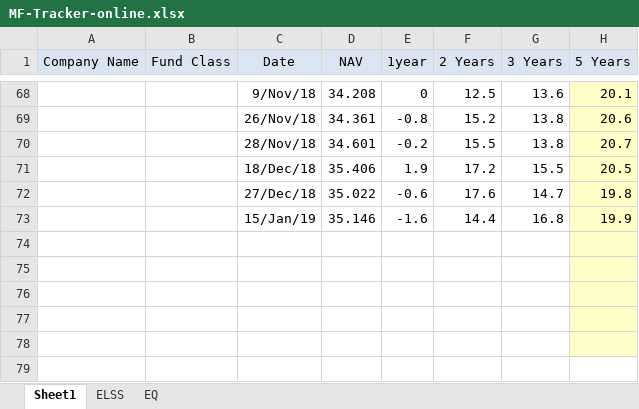
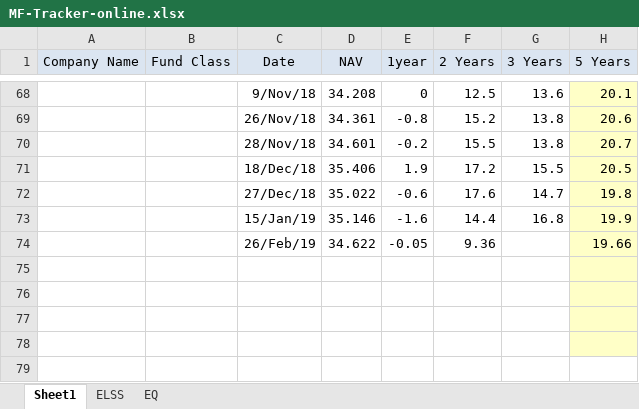
Before and after one commit to DesignerJoydip/html-resources, an Excel workbook: MF-Tracker-online.xlsx, sheet Sheet1, drawn as a sheet; only a part is shown, gaps mark what is left out; values as stored, in another font and other column widths than the file's, no borders; the diff names each change by its address in the sheet, - before the commit and + after, or states it on an @@ line.

Commit message:
added

```diff
--- a/MF-Tracker-online.xlsx (sheet Sheet1)
+++ b/MF-Tracker-online.xlsx (sheet Sheet1)
-row 74: (empty)
+row 74:  |  | 26/Feb/19 | 34.622 | -0.05 | 9.36 |  | 19.66
```
